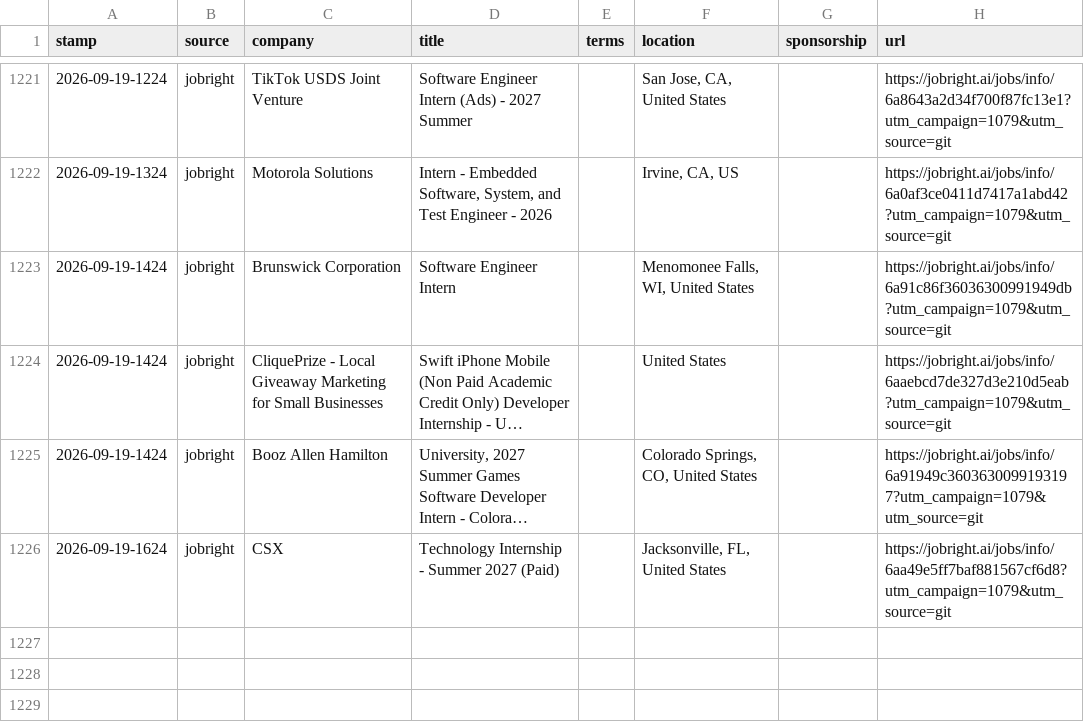
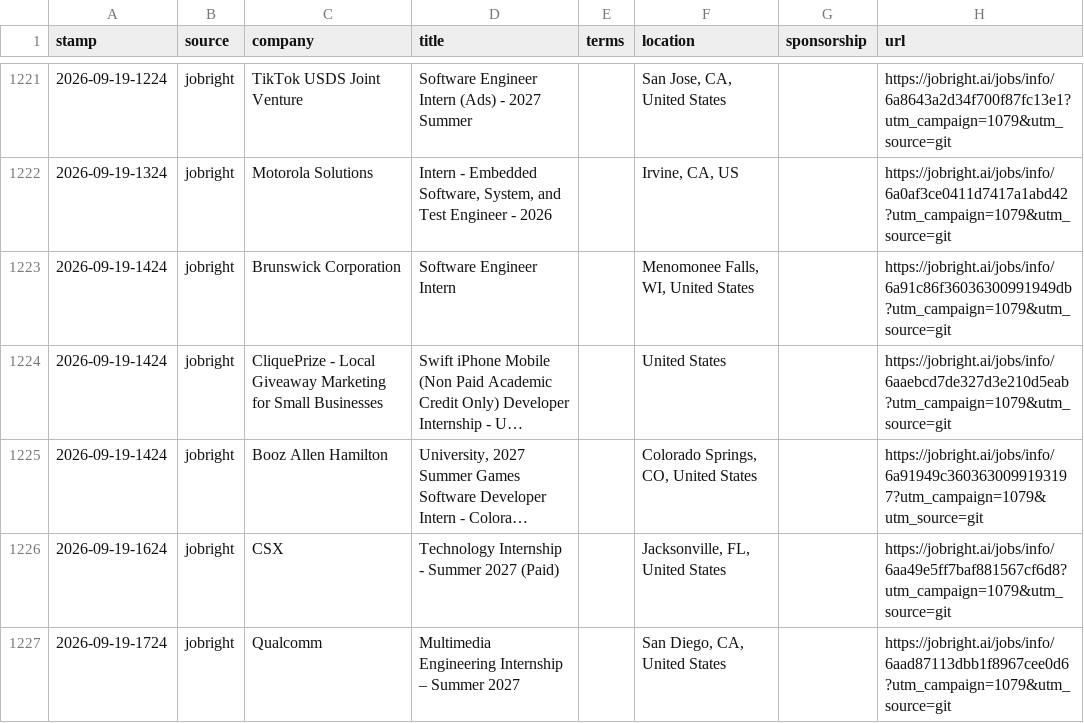
Before and after one commit to JacquesAttinger/job-watcher, a CSV file: alerts.csv, drawn as a sheet; only a part is shown, gaps mark what is left out; long unchanged cells end in …; the diff names each change by its address in the sheet, - before the commit and + after, or states it on an @@ line.

```diff
--- a/alerts.csv
+++ b/alerts.csv
+row 1227: 2026-09-19-1724 | jobright | Qualcomm | Multimedia Engineering Internship – Summer 2027 |  | San Diego, CA, United States |  | https://jobright.ai/jobs/info/6aad87113dbb1f8967cee0d6?utm_campaign=1079&utm_source=git
```
Also changed, not shown: 2 other files.
